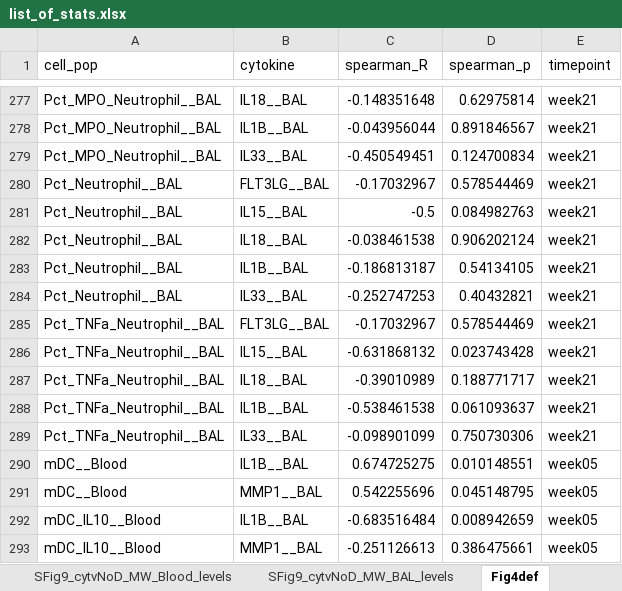
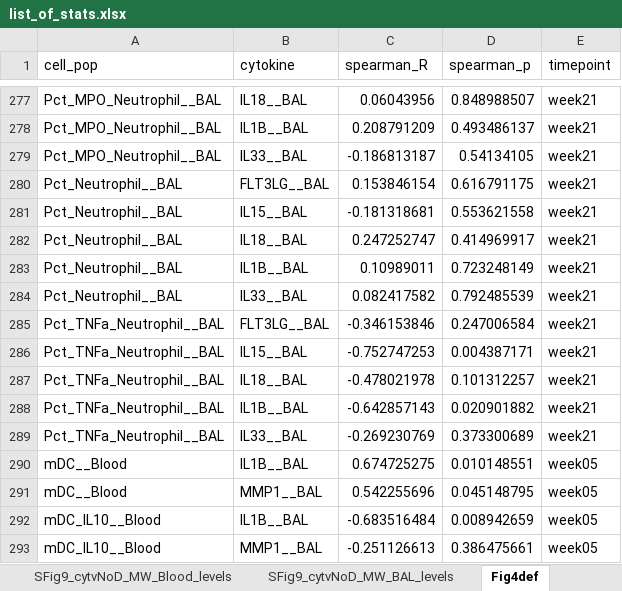
Before and after one commit to NCI-VB/franchini_HTLVchimera_sarkis, an Excel workbook: outputs/list_of_stats.xlsx, sheet Fig4def, drawn as a sheet; only a part is shown, gaps mark what is left out; values as stored, in another font and other column widths than the file's, no borders; the diff covers the shown part only; the diff names each change by its address in the sheet, - before the commit and + after, or states it on an @@ line.

```diff
--- a/outputs/list_of_stats.xlsx (sheet Fig4def)
+++ b/outputs/list_of_stats.xlsx (sheet Fig4def)
-C277 (spearman_R): -0.148351648
+C277 (spearman_R): 0.06043956
-D277 (spearman_p): 0.62975814
+D277 (spearman_p): 0.848988507
-C278 (spearman_R): -0.043956044
+C278 (spearman_R): 0.208791209
-D278 (spearman_p): 0.891846567
+D278 (spearman_p): 0.493486137
-C279 (spearman_R): -0.450549451
+C279 (spearman_R): -0.186813187
-D279 (spearman_p): 0.124700834
+D279 (spearman_p): 0.54134105
-C280 (spearman_R): -0.17032967
+C280 (spearman_R): 0.153846154
-D280 (spearman_p): 0.578544469
+D280 (spearman_p): 0.616791175
-C281 (spearman_R): -0.5
+C281 (spearman_R): -0.181318681
-D281 (spearman_p): 0.084982763
+D281 (spearman_p): 0.553621558
-C282 (spearman_R): -0.038461538
+C282 (spearman_R): 0.247252747
-D282 (spearman_p): 0.906202124
+D282 (spearman_p): 0.414969917
-C283 (spearman_R): -0.186813187
+C283 (spearman_R): 0.10989011
-D283 (spearman_p): 0.54134105
+D283 (spearman_p): 0.723248149
-C284 (spearman_R): -0.252747253
+C284 (spearman_R): 0.082417582
-D284 (spearman_p): 0.40432821
+D284 (spearman_p): 0.792485539
-C285 (spearman_R): -0.17032967
+C285 (spearman_R): -0.346153846
-D285 (spearman_p): 0.578544469
+D285 (spearman_p): 0.247006584
-C286 (spearman_R): -0.631868132
+C286 (spearman_R): -0.752747253
-D286 (spearman_p): 0.023743428
+D286 (spearman_p): 0.004387171
-C287 (spearman_R): -0.39010989
+C287 (spearman_R): -0.478021978
-D287 (spearman_p): 0.188771717
+D287 (spearman_p): 0.101312257
-C288 (spearman_R): -0.538461538
+C288 (spearman_R): -0.642857143
-D288 (spearman_p): 0.061093637
+D288 (spearman_p): 0.020901882
-C289 (spearman_R): -0.098901099
+C289 (spearman_R): -0.269230769
-D289 (spearman_p): 0.750730306
+D289 (spearman_p): 0.373300689
```
Also changed, not shown: 1 added row, 1 removed row and 61 edited cells elsewhere in this sheet, sheet Fig3c_MW_BAL_levels, outputs/list_of_plotted.xlsx.
